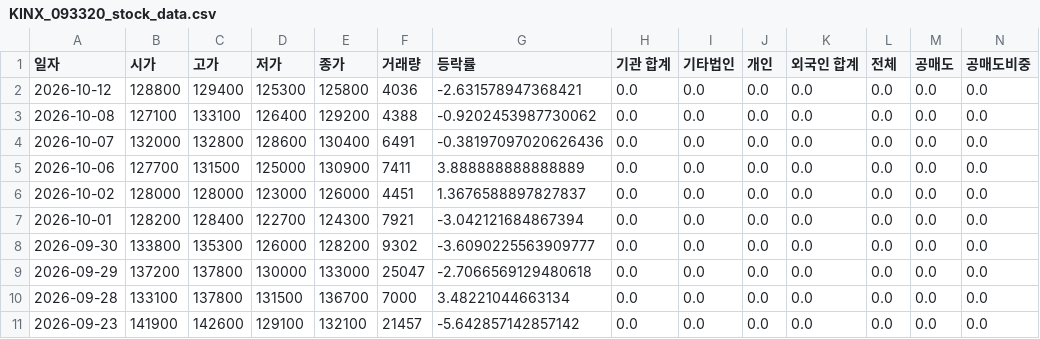
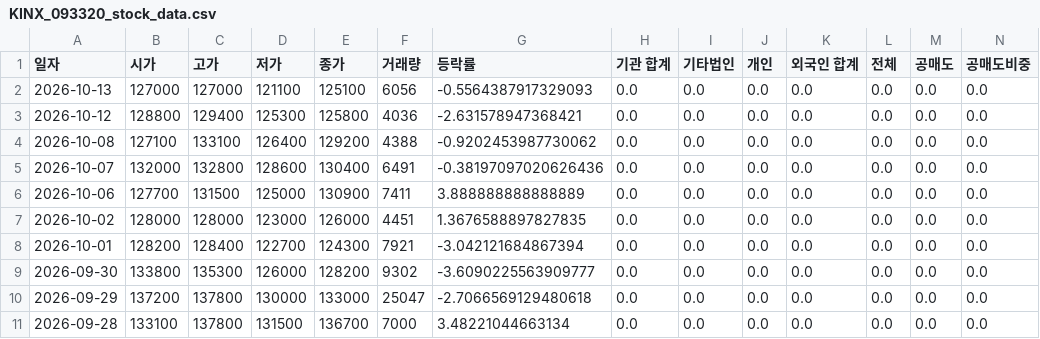
Before and after one commit to ccyun95/AI_SW_data_work, a CSV file: data/KINX_093320_stock_data.csv, drawn as a sheet; only a part is shown; the shorter side is filled out with more unchanged rows; addresses are those after the commit; rows hold the shown columns only; the diff names each change by its address in the sheet, - before the commit and + after, or states it on an @@ line.

```diff
--- a/data/KINX_093320_stock_data.csv
+++ b/data/KINX_093320_stock_data.csv
+row 2: 2026-10-13 | 127000 | 127000 | 121100 | 125100 | 6056 | -0.5564387917329093 | 0.0 | 0.0 | 0.0 | 0.0 | 0.0 | 0.0 | 0.0
-G7 (등락률): 1.3676588897827837
+G7 (등락률): 1.3676588897827835
```
Also changed, not shown: data/Coocon_294570_stock_data.csv, data/Flitto_300080_stock_data.csv, 12 other files.
